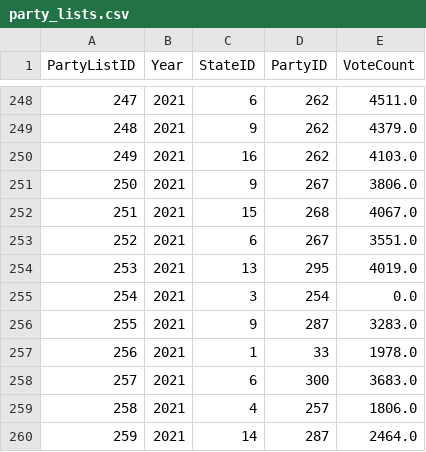
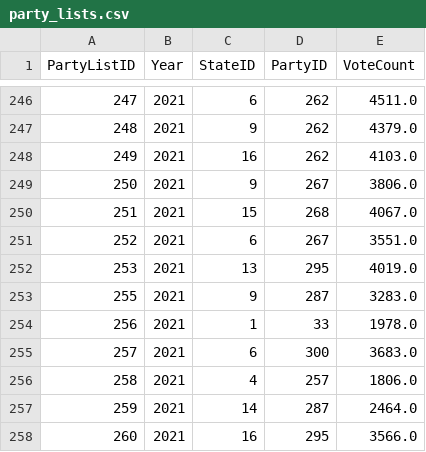
Before and after one commit to nikakhalatiani/Bundestagswahl, a CSV file: data/party_lists.csv, drawn as a sheet; only a part is shown, gaps mark what is left out; the shorter side is filled out with more unchanged rows; the diff covers the shown part only.

```diff
--- a/data/party_lists.csv
+++ b/data/party_lists.csv
@@ -254,3 +252,2 @@ PartyListID;Year;StateID;PartyID;VoteCount
 253;2021;13;295;4019.0
-254;2021;3;254;0.0
 255;2021;9;287;3283.0
```
Also changed, not shown: 2 added rows and 24 removed rows elsewhere in this file.
